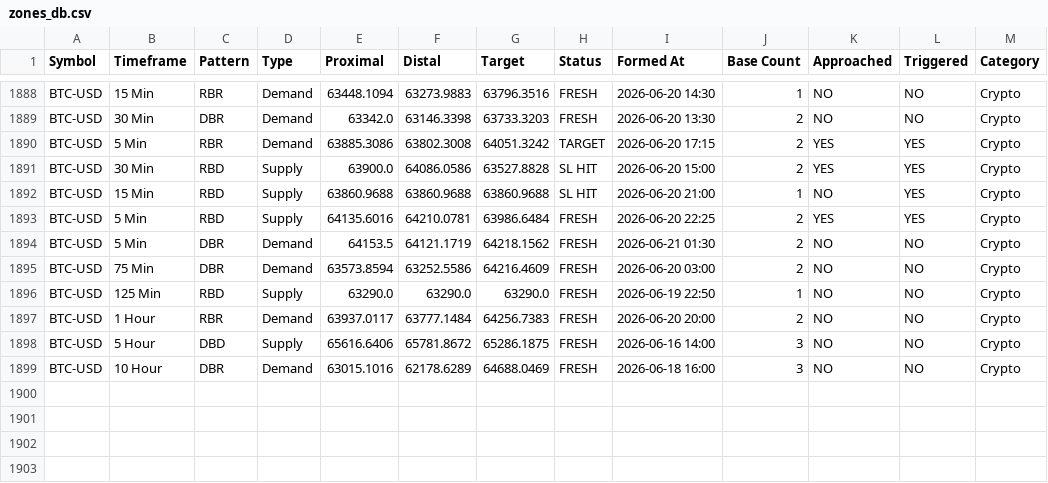
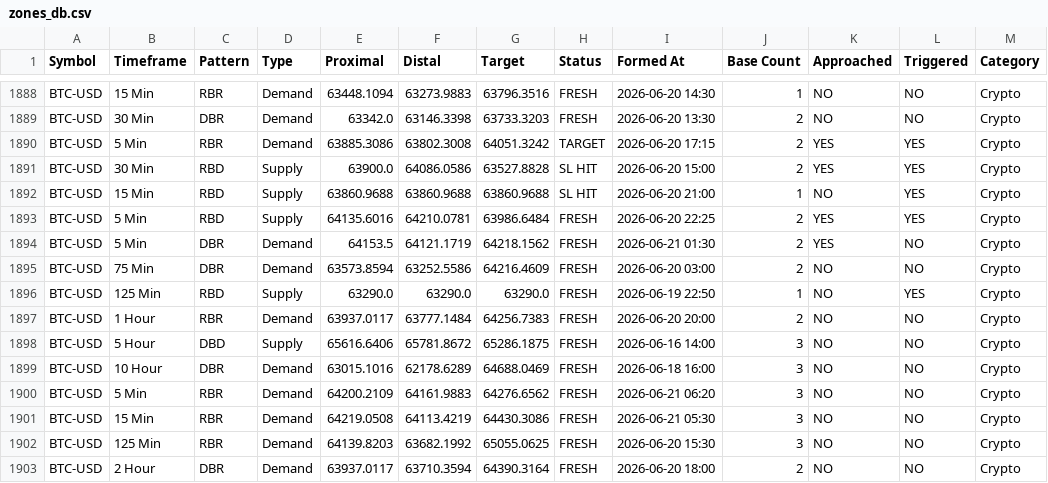
Before and after one commit to deepak99789/supply-demand-app, a CSV file: zones_db.csv, drawn as a sheet; only a part is shown, gaps mark what is left out.

```diff
--- a/zones_db.csv
+++ b/zones_db.csv
@@ -1893,5 +1893,5 @@ BTC-USD,15 Min,RBD,Supply,63860.9688,63860.9688,63860.9688,SL HIT,2026-06-20 21:
 BTC-USD,5 Min,RBD,Supply,64135.6016,64210.0781,63986.6484,FRESH,2026-06-20 22:25,2,YES,YES,Crypto
-BTC-USD,5 Min,DBR,Demand,64153.5,64121.1719,64218.1562,FRESH,2026-06-21 01:30,2,NO,NO,Crypto
+BTC-USD,5 Min,DBR,Demand,64153.5,64121.1719,64218.1562,FRESH,2026-06-21 01:30,2,YES,NO,Crypto
 BTC-USD,75 Min,DBR,Demand,63573.8594,63252.5586,64216.4609,FRESH,2026-06-20 03:00,2,NO,NO,Crypto
-BTC-USD,125 Min,RBD,Supply,63290.0,63290.0,63290.0,FRESH,2026-06-19 22:50,1,NO,NO,Crypto
+BTC-USD,125 Min,RBD,Supply,63290.0,63290.0,63290.0,FRESH,2026-06-19 22:50,1,NO,YES,Crypto
 BTC-USD,1 Hour,RBR,Demand,63937.0117,63777.1484,64256.7383,FRESH,2026-06-20 20:00,2,NO,NO,Crypto
@@ -1899 +1899,5 @@ BTC-USD,5 Hour,DBD,Supply,65616.6406,65781.8672,65286.1875,FRESH,2026-06-16 14:0
 BTC-USD,10 Hour,DBR,Demand,63015.1016,62178.6289,64688.0469,FRESH,2026-06-18 16:00,3,NO,NO,Crypto
+BTC-USD,5 Min,RBR,Demand,64200.2109,64161.9883,64276.6562,FRESH,2026-06-21 06:20,3,NO,NO,Crypto
+BTC-USD,15 Min,RBR,Demand,64219.0508,64113.4219,64430.3086,FRESH,2026-06-21 05:30,3,NO,NO,Crypto
+BTC-USD,125 Min,RBR,Demand,64139.8203,63682.1992,65055.0625,FRESH,2026-06-20 15:30,3,NO,NO,Crypto
+BTC-USD,2 Hour,DBR,Demand,63937.0117,63710.3594,64390.3164,FRESH,2026-06-20 18:00,2,NO,NO,Crypto
```
